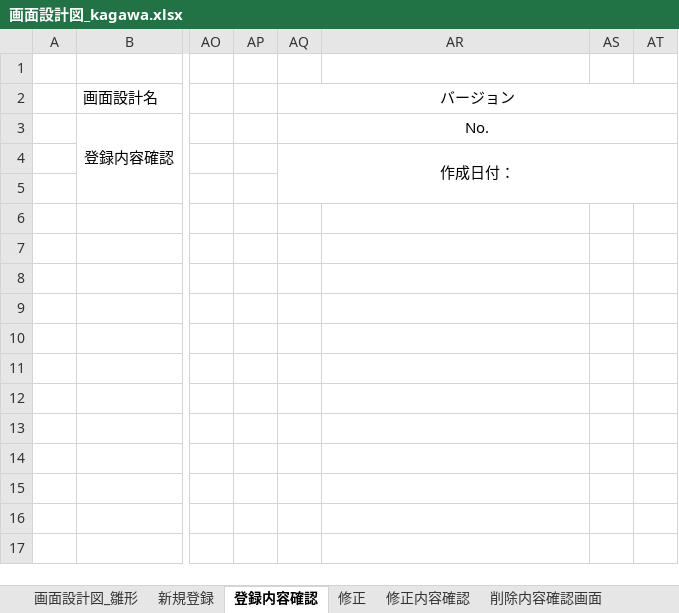
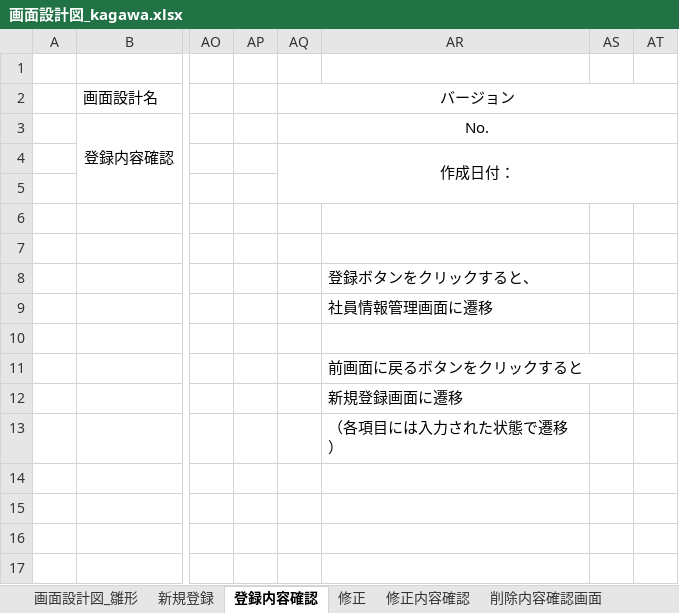
Before and after one commit to java201710/java, an Excel workbook: 総合演習資料/2.外部設計/画面設計図_kagawa.xlsx, sheet 登録内容確認, drawn as a sheet; only a part is shown, gaps mark what is left out; values as stored, in another font and other column widths than the file's, no borders; charts and pictures not drawn; the diff names each change by its address in the sheet, - before the commit and + after, or states it on an @@ line.

```diff
--- a/総合演習資料/2.外部設計/画面設計図_kagawa.xlsx (sheet 登録内容確認)
+++ b/総合演習資料/2.外部設計/画面設計図_kagawa.xlsx (sheet 登録内容確認)
-AR8: (empty)
+AR8: 登録ボタンをクリックすると、
-AR9: (empty)
+AR9: 社員情報管理画面に遷移
-AR11: (empty)
+AR11: 前画面に戻るボタンをクリックすると
-AR12: (empty)
+AR12: 新規登録画面に遷移
-AR13: (empty)
+AR13: （各項目には入力された状態で遷移）
```
Also changed, not shown: sheet 詳細画面（管理者）, sheet 削除内容確認画面, sheet 修正内容確認, sheet 修正, sheet 新規登録, sheet 詳細画面（一般・自分）, 1 more sheet.
